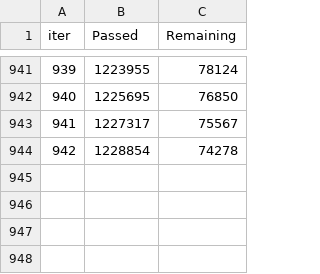
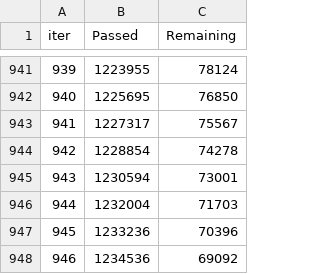
Before and after one commit to najongjine/LinearRegPy2511, a TSV file: catboost_info/time_left.tsv, drawn as a sheet; only a part is shown, gaps mark what is left out.

```diff
--- a/catboost_info/time_left.tsv
+++ b/catboost_info/time_left.tsv
@@ -944 +944,5 @@ iter	Passed	Remaining
 942	1228854	74278
+943	1230594	73001
+944	1232004	71703
+945	1233236	70396
+946	1234536	69092
```
Also changed, not shown: catboost_info/learn_error.tsv, 2 other files.
